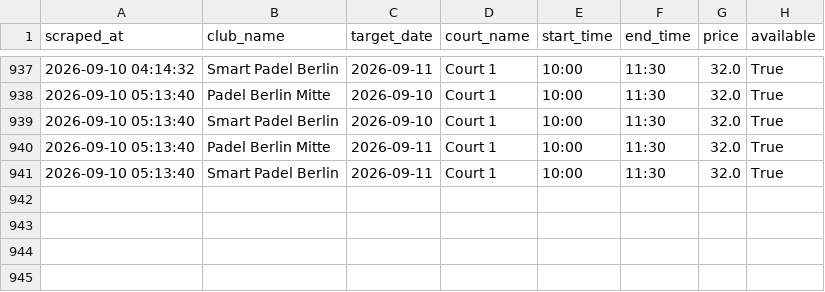
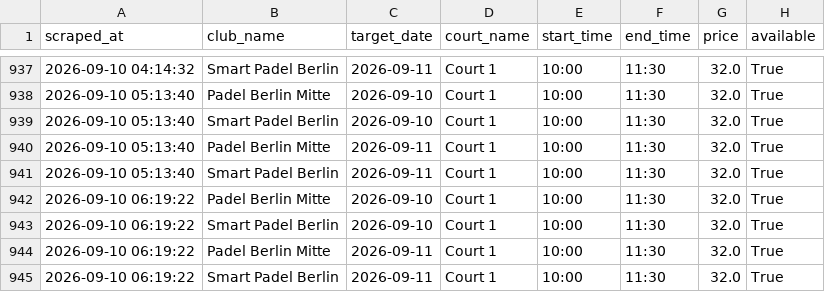
Before and after one commit to Lele187361/padel-pricing-engine, a CSV file: court_availability.csv, drawn as a sheet; only a part is shown, gaps mark what is left out; the diff names each change by its address in the sheet, - before the commit and + after, or states it on an @@ line.

```diff
--- a/court_availability.csv
+++ b/court_availability.csv
+row 942: 2026-09-10 06:19:22 | Padel Berlin Mitte | 2026-09-10 | Court 1 | 10:00 | 11:30 | 32.0 | True
+row 943: 2026-09-10 06:19:22 | Smart Padel Berlin | 2026-09-10 | Court 1 | 10:00 | 11:30 | 32.0 | True
+row 944: 2026-09-10 06:19:22 | Padel Berlin Mitte | 2026-09-11 | Court 1 | 10:00 | 11:30 | 32.0 | True
+row 945: 2026-09-10 06:19:22 | Smart Padel Berlin | 2026-09-11 | Court 1 | 10:00 | 11:30 | 32.0 | True
```
